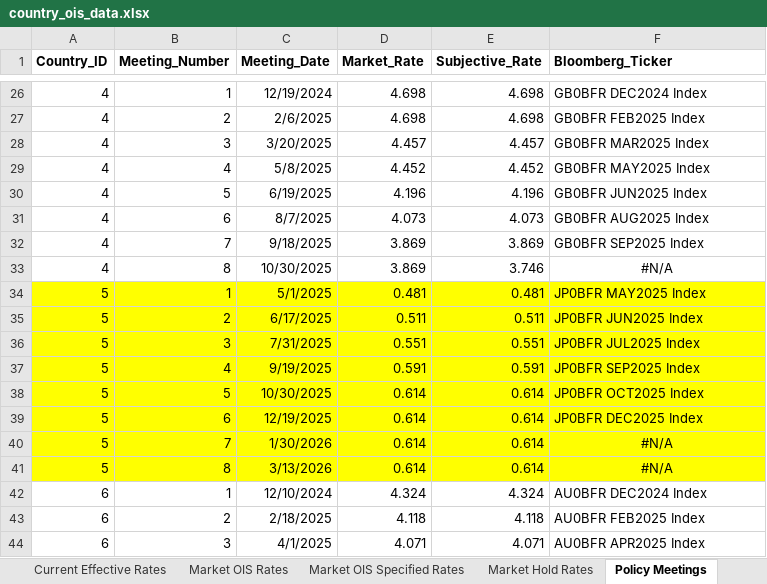
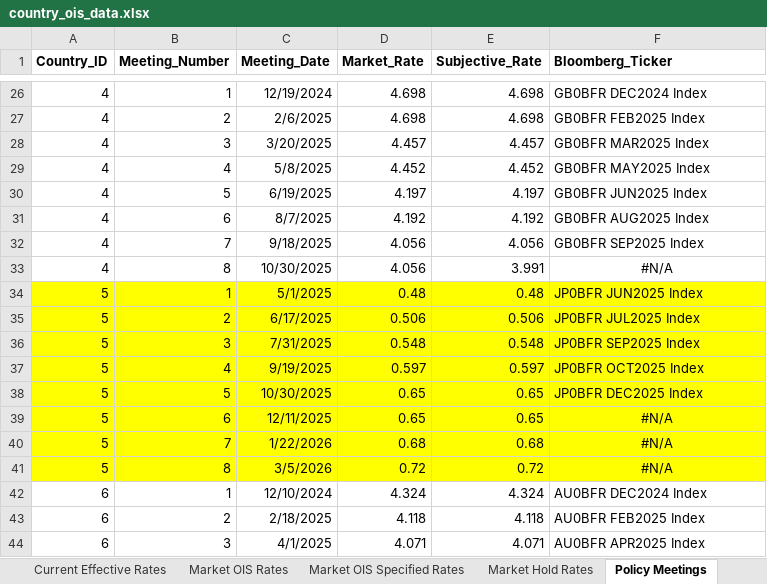
Before and after one commit to MTFEGAN/oisapp, an Excel workbook: country_ois_data.xlsx, sheet Policy Meetings, drawn as a sheet; only a part is shown, gaps mark what is left out; values as stored, in another font and other column widths than the file's, no borders; the diff covers the shown part only; the diff names each change by its address in the sheet, - before the commit and + after, or states it on an @@ line.

```diff
--- a/country_ois_data.xlsx (sheet Policy Meetings)
+++ b/country_ois_data.xlsx (sheet Policy Meetings)
-D30 (Market_Rate): 4.196
+D30 (Market_Rate): 4.197
-E30 (Subjective_Rate): 4.196
+E30 (Subjective_Rate): 4.197
-D31 (Market_Rate): 4.073
+D31 (Market_Rate): 4.192
-E31 (Subjective_Rate): 4.073
+E31 (Subjective_Rate): 4.192
-D32:D33 (Market_Rate): 3.869
+D32:D33 (Market_Rate): 4.056
-E32 (Subjective_Rate): 3.869
+E32 (Subjective_Rate): 4.056
-E33 (Subjective_Rate): 3.746
+E33 (Subjective_Rate): 3.991
-D34 (Market_Rate): 0.481
+D34 (Market_Rate): 0.48
-E34 (Subjective_Rate): 0.481
+E34 (Subjective_Rate): 0.48
-F34 (Bloomberg_Ticker): JP0BFR MAY2025 Index
+F34 (Bloomberg_Ticker): JP0BFR JUN2025 Index
-D35 (Market_Rate): 0.511
+D35 (Market_Rate): 0.506
-E35 (Subjective_Rate): 0.511
+E35 (Subjective_Rate): 0.506
-F35 (Bloomberg_Ticker): JP0BFR JUN2025 Index
+F35 (Bloomberg_Ticker): JP0BFR JUL2025 Index
-D36 (Market_Rate): 0.551
+D36 (Market_Rate): 0.548
-E36 (Subjective_Rate): 0.551
+E36 (Subjective_Rate): 0.548
-F36 (Bloomberg_Ticker): JP0BFR JUL2025 Index
+F36 (Bloomberg_Ticker): JP0BFR SEP2025 Index
-D37 (Market_Rate): 0.591
+D37 (Market_Rate): 0.597
-E37 (Subjective_Rate): 0.591
+E37 (Subjective_Rate): 0.597
-F37 (Bloomberg_Ticker): JP0BFR SEP2025 Index
+F37 (Bloomberg_Ticker): JP0BFR OCT2025 Index
-D38:D39 (Market_Rate): 0.614
+D38:D39 (Market_Rate): 0.65
-E38:E39 (Subjective_Rate): 0.614
+E38:E39 (Subjective_Rate): 0.65
-F38 (Bloomberg_Ticker): JP0BFR OCT2025 Index
+F38 (Bloomberg_Ticker): JP0BFR DEC2025 Index
-C39 (Meeting_Date): 12/19/2025
+C39 (Meeting_Date): 12/11/2025
-F39 (Bloomberg_Ticker): JP0BFR DEC2025 Index
+F39 (Bloomberg_Ticker): #N/A
-F39 alignment: left
+F39 alignment: center
-C40 (Meeting_Date): 1/30/2026
+C40 (Meeting_Date): 1/22/2026
-D40 (Market_Rate): 0.614
+D40 (Market_Rate): 0.68
-E40 (Subjective_Rate): 0.614
+E40 (Subjective_Rate): 0.68
-C41 (Meeting_Date): 3/13/2026
+C41 (Meeting_Date): 3/5/2026
-D41 (Market_Rate): 0.614
+D41 (Market_Rate): 0.72
-E41 (Subjective_Rate): 0.614
+E41 (Subjective_Rate): 0.72
```
Also changed, not shown: 38 edited cells elsewhere in this sheet, sheet Market OIS Rates, sheet Market OIS Specified Rates, sheet Market Hold Rates, sheet Current Effective Rates.
